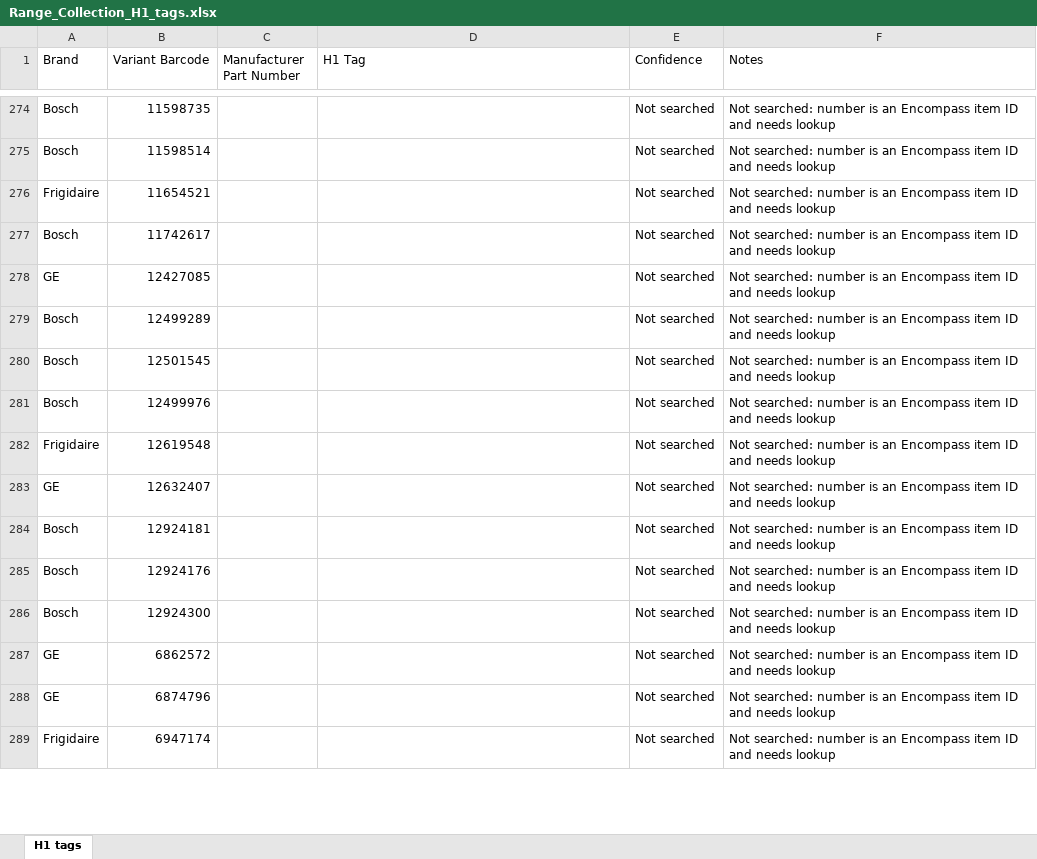
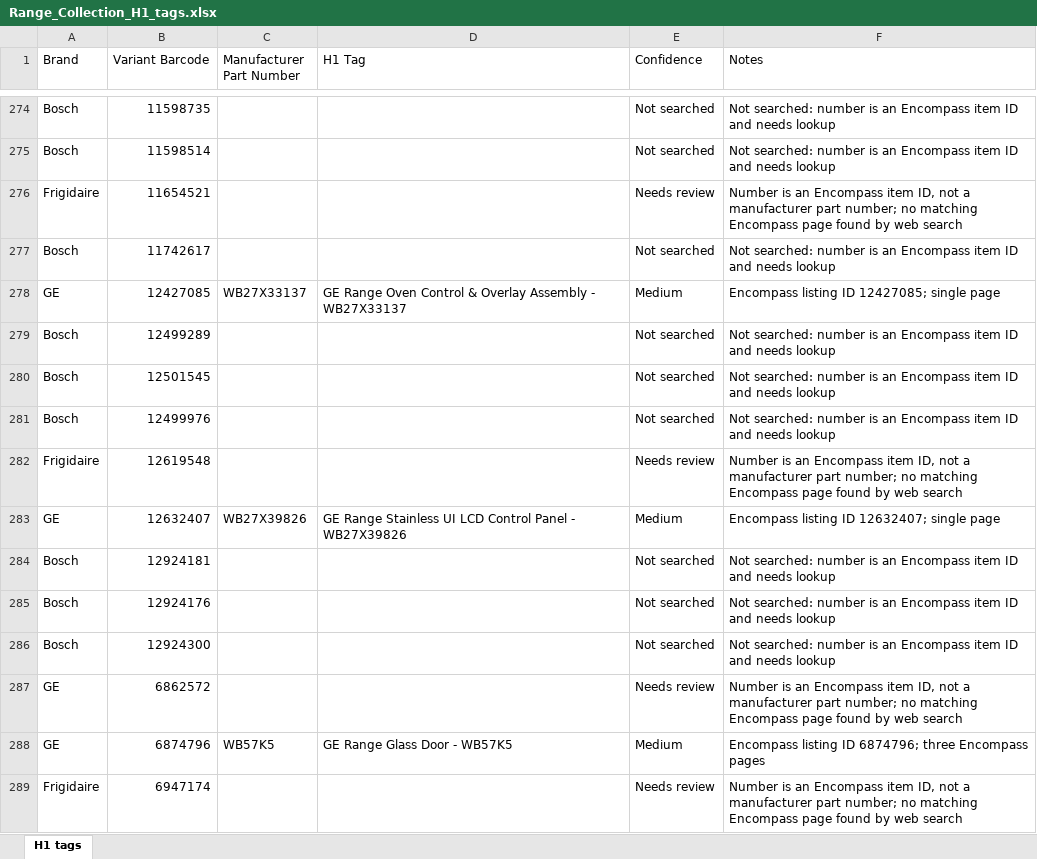
Before and after one commit to Abdul-nabi123/title-search, an Excel workbook: Range_Collection_H1_tags.xlsx, sheet H1 tags, drawn as a sheet; only a part is shown, gaps mark what is left out; values as stored, in another font and other column widths than the file's, no cell formats; the diff covers the shown part only; the diff names each change by its address in the sheet, - before the commit and + after, or states it on an @@ line.

```diff
--- a/Range_Collection_H1_tags.xlsx (sheet H1 tags)
+++ b/Range_Collection_H1_tags.xlsx (sheet H1 tags)
-E276 (Confidence): Not searched
+E276 (Confidence): Needs review
-F276 (Notes): Not searched: number is an Encompass item ID and needs lookup
+F276 (Notes): Number is an Encompass item ID, not a manufacturer part number; no matching Encompass page found by web search
-C278 (Manufacturer Part Number): (empty)
+C278 (Manufacturer Part Number): WB27X33137
-D278 (H1 Tag): (empty)
+D278 (H1 Tag): GE Range Oven Control & Overlay Assembly - WB27X33137
-E278 (Confidence): Not searched
+E278 (Confidence): Medium
-F278 (Notes): Not searched: number is an Encompass item ID and needs lookup
+F278 (Notes): Encompass listing ID 12427085; single page
-E282 (Confidence): Not searched
+E282 (Confidence): Needs review
-F282 (Notes): Not searched: number is an Encompass item ID and needs lookup
+F282 (Notes): Number is an Encompass item ID, not a manufacturer part number; no matching Encompass page found by web search
-C283 (Manufacturer Part Number): (empty)
+C283 (Manufacturer Part Number): WB27X39826
-D283 (H1 Tag): (empty)
+D283 (H1 Tag): GE Range Stainless UI LCD Control Panel - WB27X39826
-E283 (Confidence): Not searched
+E283 (Confidence): Medium
-F283 (Notes): Not searched: number is an Encompass item ID and needs lookup
+F283 (Notes): Encompass listing ID 12632407; single page
-E287 (Confidence): Not searched
+E287 (Confidence): Needs review
-F287 (Notes): Not searched: number is an Encompass item ID and needs lookup
+F287 (Notes): Number is an Encompass item ID, not a manufacturer part number; no matching Encompass page found by web search
-C288 (Manufacturer Part Number): (empty)
+C288 (Manufacturer Part Number): WB57K5
-D288 (H1 Tag): (empty)
+D288 (H1 Tag): GE Range Glass Door - WB57K5
-E288 (Confidence): Not searched
+E288 (Confidence): Medium
-F288 (Notes): Not searched: number is an Encompass item ID and needs lookup
+F288 (Notes): Encompass listing ID 6874796; three Encompass pages
-E289 (Confidence): Not searched
+E289 (Confidence): Needs review
-F289 (Notes): Not searched: number is an Encompass item ID and needs lookup
+F289 (Notes): Number is an Encompass item ID, not a manufacturer part number; no matching Encompass page found by web search
```
Also changed, not shown: 226 edited cells elsewhere in this sheet, cell formats.
